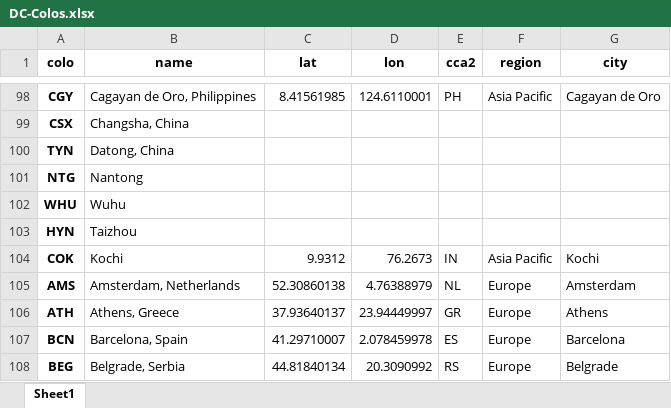
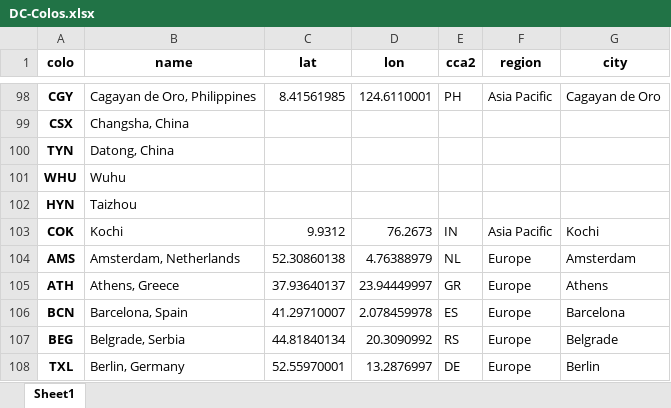
Before and after one commit to Netrvin/cloudflare-colo-list, an Excel workbook: DC-Colos.xlsx, sheet Sheet1, drawn as a sheet; only a part is shown, gaps mark what is left out; the shorter side is filled out with more unchanged rows; values as stored, in another font and other column widths than the file's, no borders; the diff names each change by its address in the sheet, - before the commit and + after, or states it on an @@ line.

```diff
--- a/DC-Colos.xlsx (sheet Sheet1)
+++ b/DC-Colos.xlsx (sheet Sheet1)
-row 101: NTG | Nantong
```
Also changed, not shown: 2 other files.
